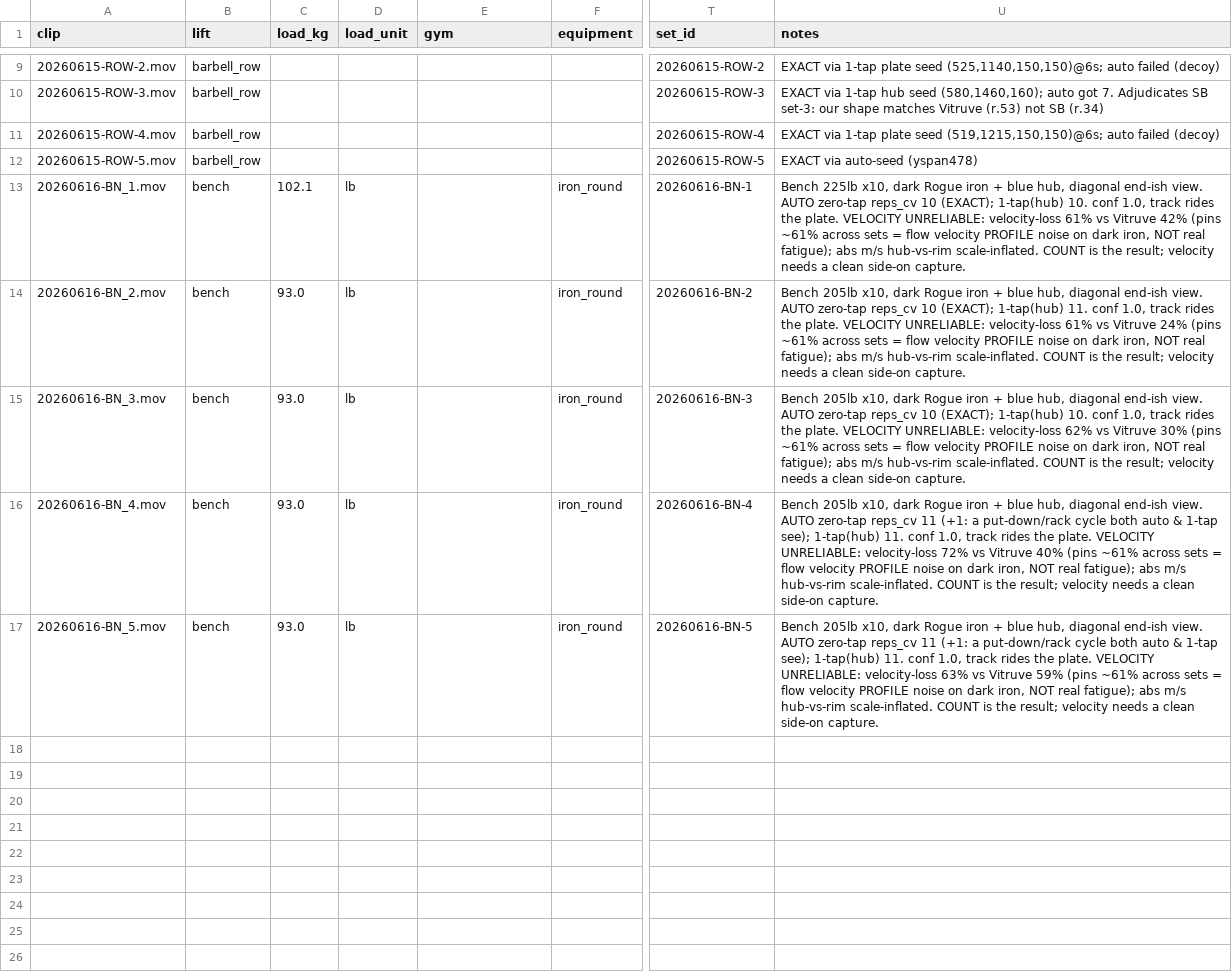
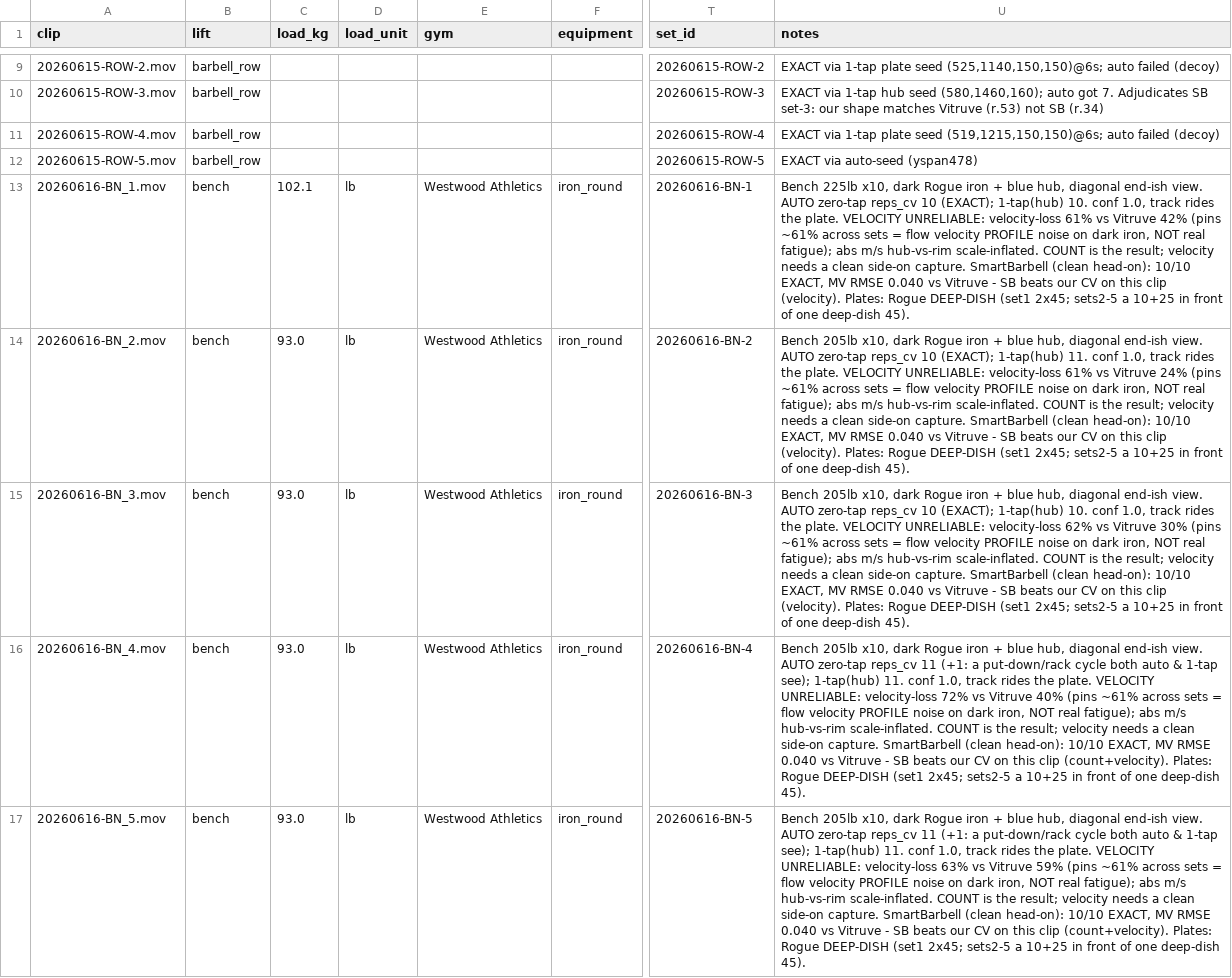
Before and after one commit to jimartter-git/vbt, a CSV file: dataset/clips.csv, drawn as a sheet; only a part is shown, gaps mark what is left out; the diff names each change by its address in the sheet, - before the commit and + after, or states it on an @@ line.

```diff
--- a/dataset/clips.csv
+++ b/dataset/clips.csv
-E13:E17 (gym): (empty)
+E13:E17 (gym): Westwood Athletics
-U13 (notes): …side-on capture.
+U13 (notes): …side-on capture. SmartBarbell (clean head-on): 10/10 EXACT, MV RMSE 0.040 vs Vitruve - SB beats our CV on this clip (velocity). Plates: Rogue DEEP-DISH (set1 2x45; sets2-5 a 10+25 in front of one deep-dish 45).
-U14 (notes): …side-on capture.
+U14 (notes): …side-on capture. SmartBarbell (clean head-on): 10/10 EXACT, MV RMSE 0.040 vs Vitruve - SB beats our CV on this clip (velocity). Plates: Rogue DEEP-DISH (set1 2x45; sets2-5 a 10+25 in front of one deep-dish 45).
-U15 (notes): …side-on capture.
+U15 (notes): …side-on capture. SmartBarbell (clean head-on): 10/10 EXACT, MV RMSE 0.040 vs Vitruve - SB beats our CV on this clip (velocity). Plates: Rogue DEEP-DISH (set1 2x45; sets2-5 a 10+25 in front of one deep-dish 45).
-U16 (notes): …side-on capture.
+U16 (notes): …side-on capture. SmartBarbell (clean head-on): 10/10 EXACT, MV RMSE 0.040 vs Vitruve - SB beats our CV on this clip (count+velocity). Plates: Rogue DEEP-DISH (set1 2x45; sets2-5 a 10+25 in front of one deep-dish 45).
-U17 (notes): …side-on capture.
+U17 (notes): …side-on capture. SmartBarbell (clean head-on): 10/10 EXACT, MV RMSE 0.040 vs Vitruve - SB beats our CV on this clip (count+velocity). Plates: Rogue DEEP-DISH (set1 2x45; sets2-5 a 10+25 in front of one deep-dish 45).
```
Also changed, not shown: dataset/sets.csv, 3 other files.
